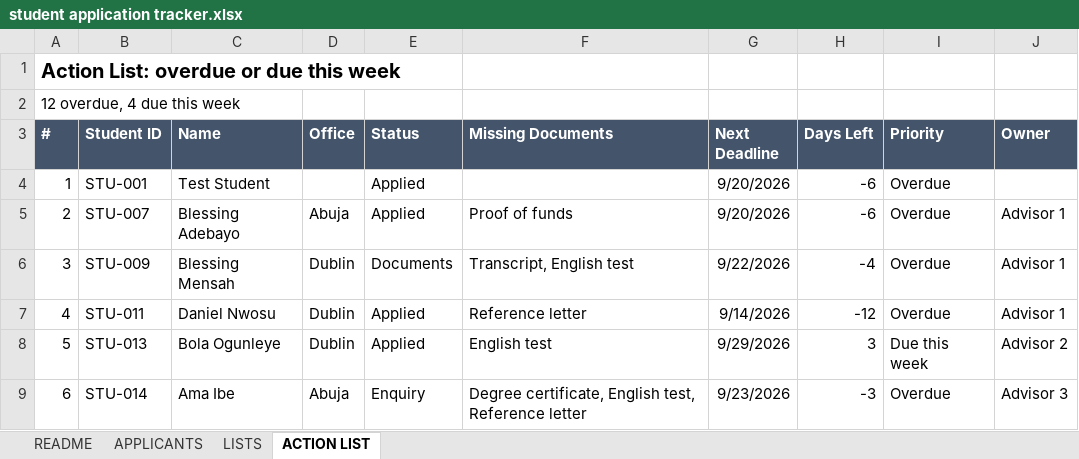
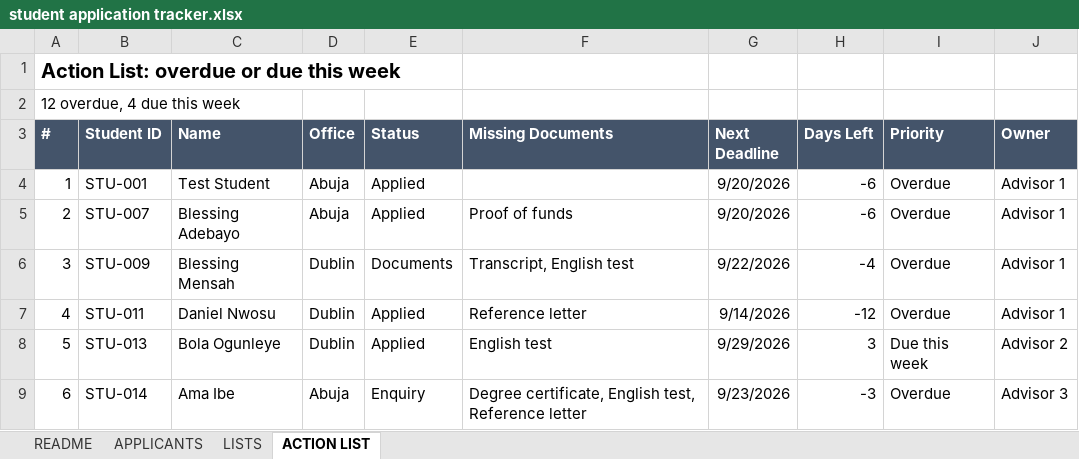
Before and after one commit to anokodafe/student-application-tracker, an Excel workbook: student application tracker.xlsx, sheet ACTION LIST, drawn as a sheet; only a part is shown; values as stored, in another font and other column widths than the file's, no borders; the diff names each change by its address in the sheet, - before the commit and + after, or states it on an @@ line.

```diff
--- a/student application tracker.xlsx (sheet ACTION LIST)
+++ b/student application tracker.xlsx (sheet ACTION LIST)
-D4 (Office): (empty)
+D4 (Office): Abuja
-J4 (Owner): (empty)
+J4 (Owner): Advisor 1
```
Also changed, not shown: sheet APPLICANTS, sheet LISTS.
